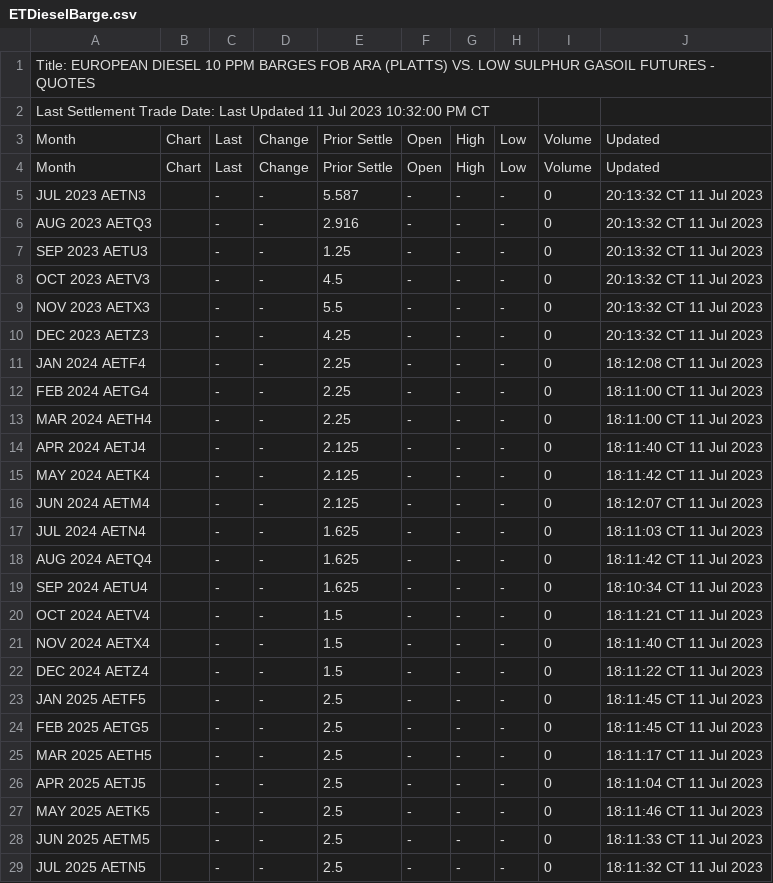
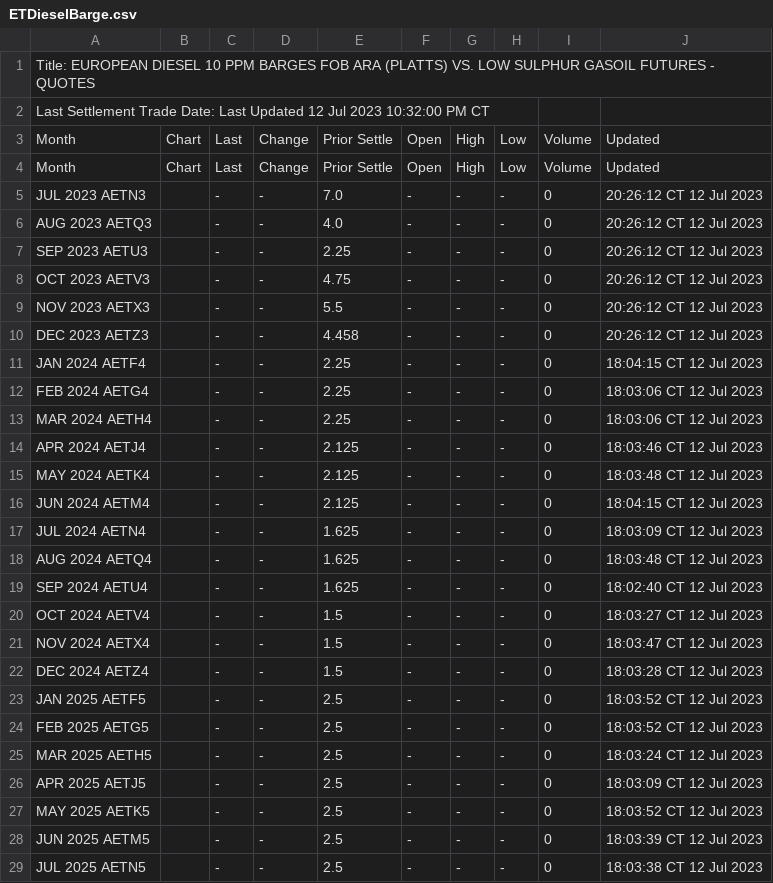
Before and after one commit to GBF-LTD/cmegroup, a CSV file: ETDieselBarge.csv, drawn as a sheet; only a part is shown; the diff covers the shown part only.

Commit message:
update ETDieselBarge.csv

```diff
--- a/ETDieselBarge.csv
+++ b/ETDieselBarge.csv
@@ -1,29 +1,29 @@
 Title: EUROPEAN DIESEL 10 PPM BARGES FOB ARA (PLATTS) VS. LOW SULPHUR GASOIL FUTURES - QUOTES
-Last Settlement Trade Date: Last Updated 11 Jul 2023 10:32:00 PM CT
+Last Settlement Trade Date: Last Updated 12 Jul 2023 10:32:00 PM CT
 Month,Chart,Last,Change,Prior Settle,Open,High,Low,Volume,Updated
 Month,Chart,Last,Change,Prior Settle,Open,High,Low,Volume,Updated
-JUL 2023 AETN3,,-,-,5.587,-,-,-,0,20:13:32 CT  11 Jul 2023
-AUG 2023 AETQ3,,-,-,2.916,-,-,-,0,20:13:32 CT  11 Jul 2023
-SEP 2023 AETU3,,-,-,1.25,-,-,-,0,20:13:32 CT  11 Jul 2023
-OCT 2023 AETV3,,-,-,4.5,-,-,-,0,20:13:32 CT  11 Jul 2023
-NOV 2023 AETX3,,-,-,5.5,-,-,-,0,20:13:32 CT  11 Jul 2023
-DEC 2023 AETZ3,,-,-,4.25,-,-,-,0,20:13:32 CT  11 Jul 2023
-JAN 2024 AETF4,,-,-,2.25,-,-,-,0,18:12:08 CT  11 Jul 2023
-FEB 2024 AETG4,,-,-,2.25,-,-,-,0,18:11:00 CT  11 Jul 2023
-MAR 2024 AETH4,,-,-,2.25,-,-,-,0,18:11:00 CT  11 Jul 2023
-APR 2024 AETJ4,,-,-,2.125,-,-,-,0,18:11:40 CT  11 Jul 2023
-MAY 2024 AETK4,,-,-,2.125,-,-,-,0,18:11:42 CT  11 Jul 2023
-JUN 2024 AETM4,,-,-,2.125,-,-,-,0,18:12:07 CT  11 Jul 2023
-JUL 2024 AETN4,,-,-,1.625,-,-,-,0,18:11:03 CT  11 Jul 2023
-AUG 2024 AETQ4,,-,-,1.625,-,-,-,0,18:11:42 CT  11 Jul 2023
-SEP 2024 AETU4,,-,-,1.625,-,-,-,0,18:10:34 CT  11 Jul 2023
-OCT 2024 AETV4,,-,-,1.5,-,-,-,0,18:11:21 CT  11 Jul 2023
-NOV 2024 AETX4,,-,-,1.5,-,-,-,0,18:11:40 CT  11 Jul 2023
-DEC 2024 AETZ4,,-,-,1.5,-,-,-,0,18:11:22 CT  11 Jul 2023
-JAN 2025 AETF5,,-,-,2.5,-,-,-,0,18:11:45 CT  11 Jul 2023
-FEB 2025 AETG5,,-,-,2.5,-,-,-,0,18:11:45 CT  11 Jul 2023
-MAR 2025 AETH5,,-,-,2.5,-,-,-,0,18:11:17 CT  11 Jul 2023
-APR 2025 AETJ5,,-,-,2.5,-,-,-,0,18:11:04 CT  11 Jul 2023
-MAY 2025 AETK5,,-,-,2.5,-,-,-,0,18:11:46 CT  11 Jul 2023
-JUN 2025 AETM5,,-,-,2.5,-,-,-,0,18:11:33 CT  11 Jul 2023
-JUL 2025 AETN5,,-,-,2.5,-,-,-,0,18:11:32 CT  11 Jul 2023
+JUL 2023 AETN3,,-,-,7.0,-,-,-,0,20:26:12 CT  12 Jul 2023
+AUG 2023 AETQ3,,-,-,4.0,-,-,-,0,20:26:12 CT  12 Jul 2023
+SEP 2023 AETU3,,-,-,2.25,-,-,-,0,20:26:12 CT  12 Jul 2023
+OCT 2023 AETV3,,-,-,4.75,-,-,-,0,20:26:12 CT  12 Jul 2023
+NOV 2023 AETX3,,-,-,5.5,-,-,-,0,20:26:12 CT  12 Jul 2023
+DEC 2023 AETZ3,,-,-,4.458,-,-,-,0,20:26:12 CT  12 Jul 2023
+JAN 2024 AETF4,,-,-,2.25,-,-,-,0,18:04:15 CT  12 Jul 2023
+FEB 2024 AETG4,,-,-,2.25,-,-,-,0,18:03:06 CT  12 Jul 2023
+MAR 2024 AETH4,,-,-,2.25,-,-,-,0,18:03:06 CT  12 Jul 2023
+APR 2024 AETJ4,,-,-,2.125,-,-,-,0,18:03:46 CT  12 Jul 2023
+MAY 2024 AETK4,,-,-,2.125,-,-,-,0,18:03:48 CT  12 Jul 2023
+JUN 2024 AETM4,,-,-,2.125,-,-,-,0,18:04:15 CT  12 Jul 2023
+JUL 2024 AETN4,,-,-,1.625,-,-,-,0,18:03:09 CT  12 Jul 2023
+AUG 2024 AETQ4,,-,-,1.625,-,-,-,0,18:03:48 CT  12 Jul 2023
+SEP 2024 AETU4,,-,-,1.625,-,-,-,0,18:02:40 CT  12 Jul 2023
+OCT 2024 AETV4,,-,-,1.5,-,-,-,0,18:03:27 CT  12 Jul 2023
+NOV 2024 AETX4,,-,-,1.5,-,-,-,0,18:03:47 CT  12 Jul 2023
+DEC 2024 AETZ4,,-,-,1.5,-,-,-,0,18:03:28 CT  12 Jul 2023
+JAN 2025 AETF5,,-,-,2.5,-,-,-,0,18:03:52 CT  12 Jul 2023
+FEB 2025 AETG5,,-,-,2.5,-,-,-,0,18:03:52 CT  12 Jul 2023
+MAR 2025 AETH5,,-,-,2.5,-,-,-,0,18:03:24 CT  12 Jul 2023
+APR 2025 AETJ5,,-,-,2.5,-,-,-,0,18:03:09 CT  12 Jul 2023
+MAY 2025 AETK5,,-,-,2.5,-,-,-,0,18:03:52 CT  12 Jul 2023
+JUN 2025 AETM5,,-,-,2.5,-,-,-,0,18:03:39 CT  12 Jul 2023
+JUL 2025 AETN5,,-,-,2.5,-,-,-,0,18:03:38 CT  12 Jul 2023
```
Also changed, not shown: 5 edited cells elsewhere in this file.
